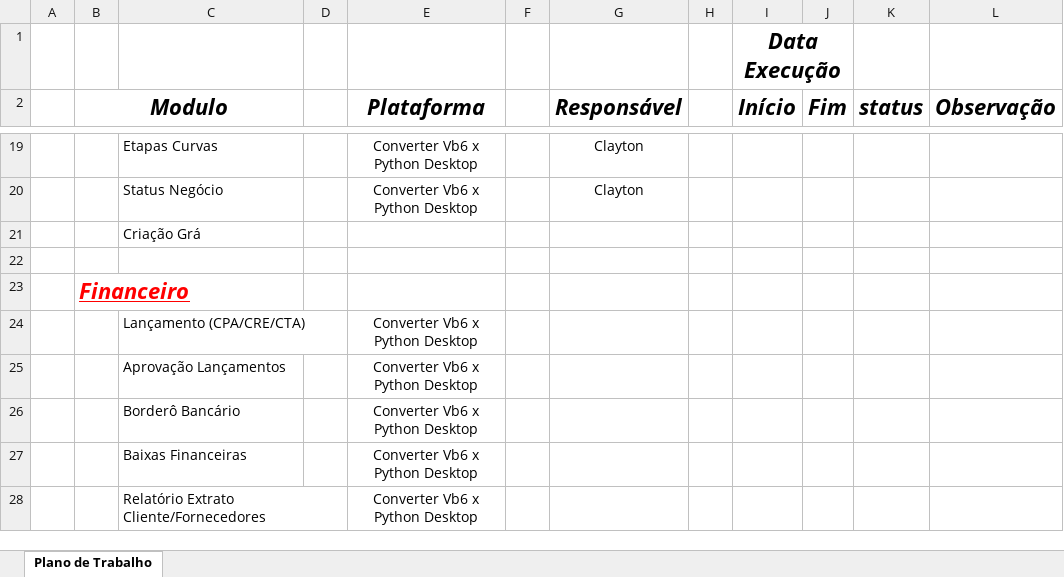
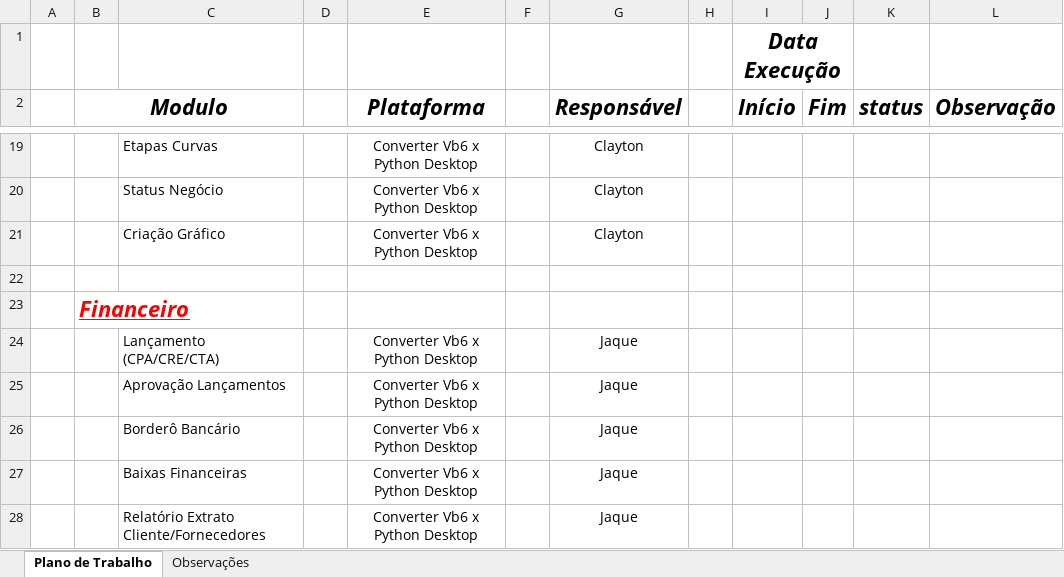
Before and after one commit to clayton-1968/fullhouse-Business, an Excel workbook: Plano de Trabalho.xlsx, sheet Plano de Trabalho, drawn as a sheet; only a part is shown, gaps mark what is left out; values as stored, in another font and other column widths than the file's, no borders; removed rows and columns are numbered as before the commit, all else as after; the diff covers the shown part only; the diff names each change by its address in the sheet, - before the commit and + after, or states it on an @@ line.

Commit message:
Criação do Relatório de Orçamento
Implantação de relatório do orçado, Clayton

```diff
--- a/Plano de Trabalho.xlsx (sheet Plano de Trabalho)
+++ b/Plano de Trabalho.xlsx (sheet Plano de Trabalho)
+sheet tab: Observações
-row 21:  |  | Criação Grá
+row 21:  |  | Criação Gráfico |  | Converter Vb6 x Python Desktop |  | Clayton
-G24:G28 (Responsável): (empty)
+G24:G28 (Responsável): Jaque
```
Also changed, not shown: 2 added rows and 14 edited cells elsewhere in this sheet, 5 other files.
